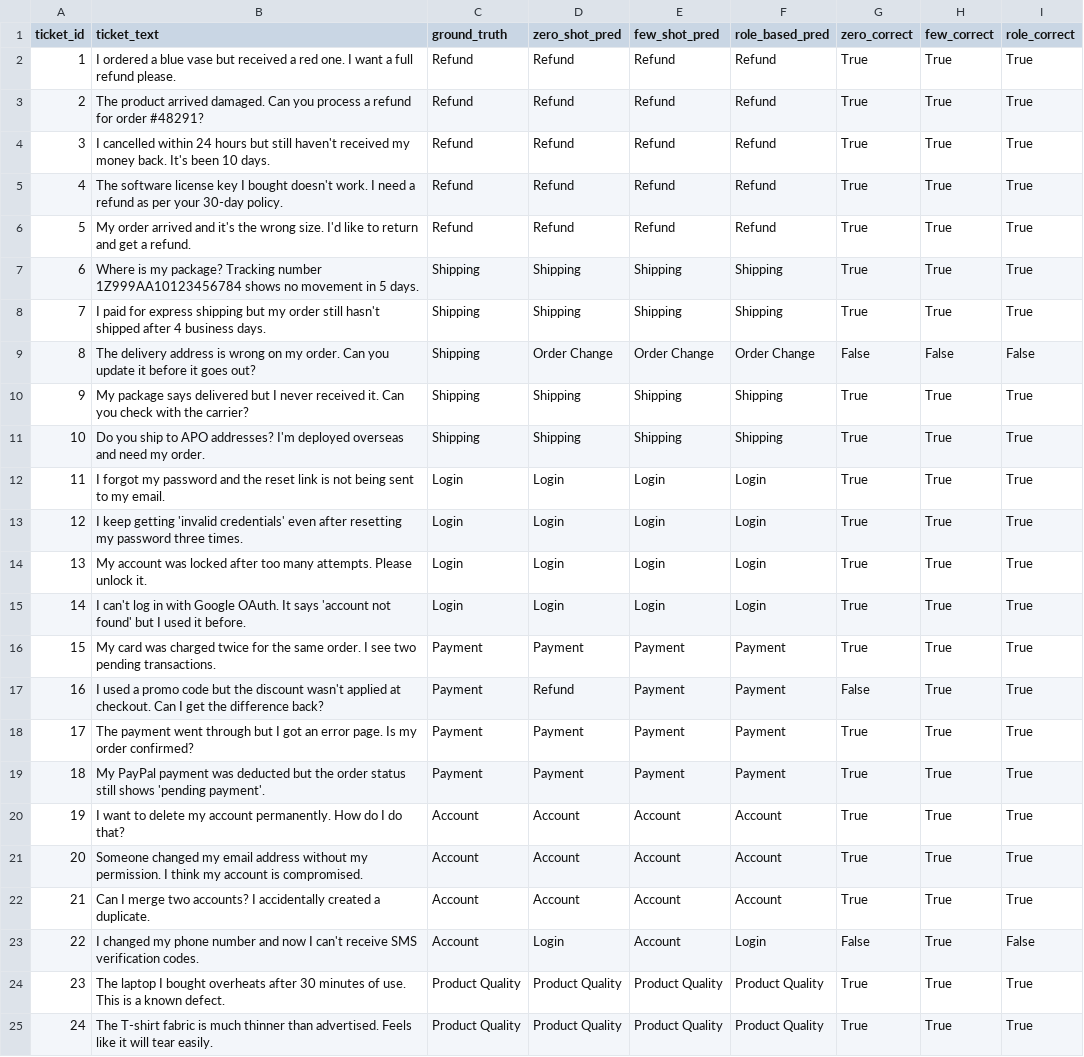
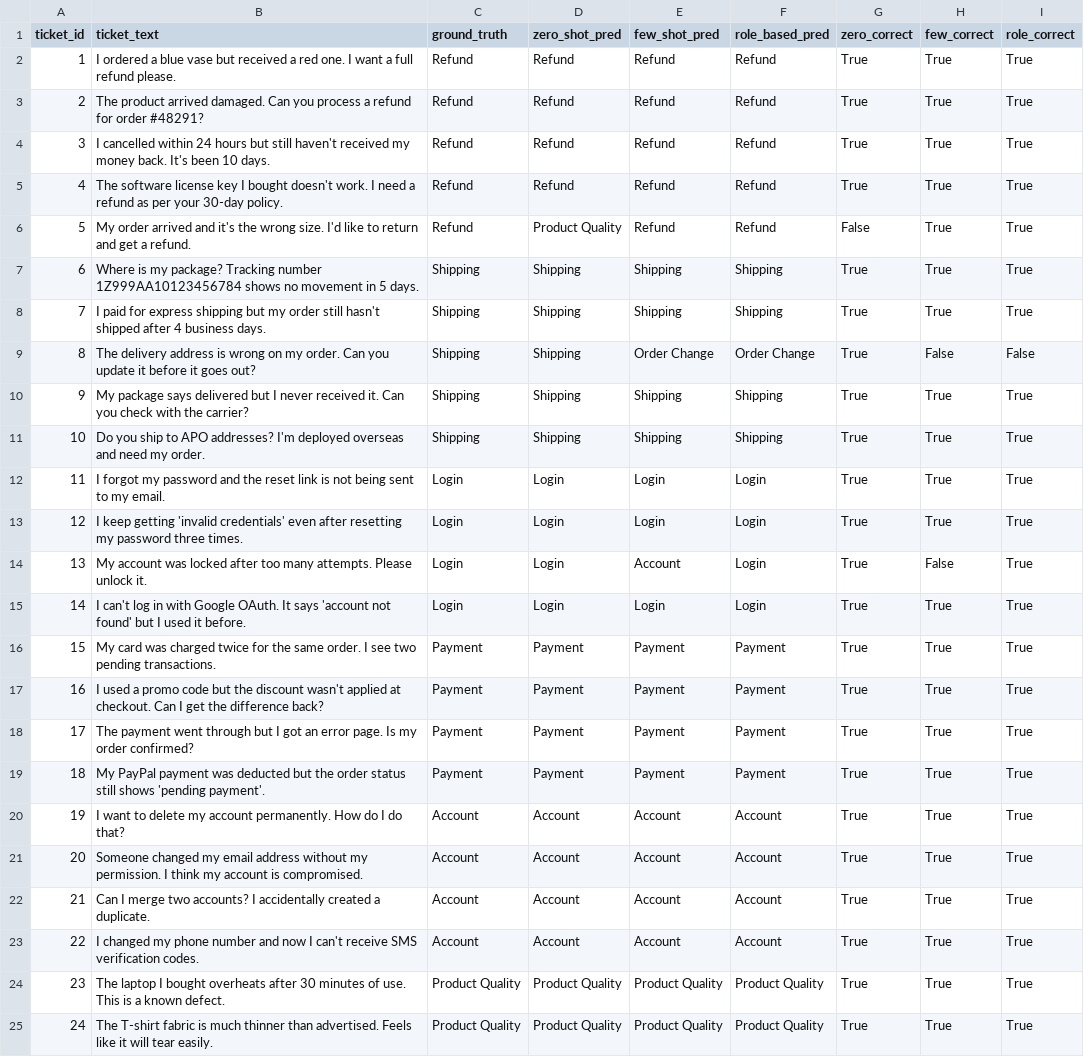
Before and after one commit to vamsitejeswar/Wohlig_Bootcamp, a CSV file: Day 1 - Prompting Foundations + Prompt Types/Understand the 3 main prompt styles and when to use each./prompting/styles_eval.csv, drawn as a sheet; only a part is shown.

```diff
--- a/Day 1 - Prompting Foundations + Prompt Types/Understand the 3 main prompt styles and when to use each./prompting/styles_eval.csv
+++ b/Day 1 - Prompting Foundations + Prompt Types/Understand the 3 main prompt styles and when to use each./prompting/styles_eval.csv
@@ -5,6 +5,6 @@ ticket_id,ticket_text,ground_truth,zero_shot_pred,few_shot_pred,role_based_pred,
 4,The software license key I bought doesn't work. I need a refund as per your 30-day policy.,Refund,Refund,Refund,Refund,True,True,True
-5,My order arrived and it's the wrong size. I'd like to return and get a refund.,Refund,Refund,Refund,Refund,True,True,True
+5,My order arrived and it's the wrong size. I'd like to return and get a refund.,Refund,Product Quality,Refund,Refund,False,True,True
 6,Where is my package? Tracking number 1Z999AA10123456784 shows no movement in 5 days.,Shipping,Shipping,Shipping,Shipping,True,True,True
 7,I paid for express shipping but my order still hasn't shipped after 4 business days.,Shipping,Shipping,Shipping,Shipping,True,True,True
-8,The delivery address is wrong on my order. Can you update it before it goes out?,Shipping,Order Change,Order Change,Order Change,False,False,False
+8,The delivery address is wrong on my order. Can you update it before it goes out?,Shipping,Shipping,Order Change,Order Change,True,False,False
 9,My package says delivered but I never received it. Can you check with the carrier?,Shipping,Shipping,Shipping,Shipping,True,True,True
@@ -13,6 +13,6 @@ ticket_id,ticket_text,ground_truth,zero_shot_pred,few_shot_pred,role_based_pred,
 12,I keep getting 'invalid credentials' even after resetting my password three times.,Login,Login,Login,Login,True,True,True
-13,My account was locked after too many attempts. Please unlock it.,Login,Login,Login,Login,True,True,True
+13,My account was locked after too many attempts. Please unlock it.,Login,Login,Account,Login,True,False,True
 14,I can't log in with Google OAuth. It says 'account not found' but I used it before.,Login,Login,Login,Login,True,True,True
 15,My card was charged twice for the same order. I see two pending transactions.,Payment,Payment,Payment,Payment,True,True,True
-16,I used a promo code but the discount wasn't applied at checkout. Can I get the difference back?,Payment,Refund,Payment,Payment,False,True,True
+16,I used a promo code but the discount wasn't applied at checkout. Can I get the difference back?,Payment,Payment,Payment,Payment,True,True,True
 17,The payment went through but I got an error page. Is my order confirmed?,Payment,Payment,Payment,Payment,True,True,True
@@ -22,3 +22,3 @@ ticket_id,ticket_text,ground_truth,zero_shot_pred,few_shot_pred,role_based_pred,
 21,Can I merge two accounts? I accidentally created a duplicate.,Account,Account,Account,Account,True,True,True
-22,I changed my phone number and now I can't receive SMS verification codes.,Account,Login,Account,Login,False,True,False
+22,I changed my phone number and now I can't receive SMS verification codes.,Account,Account,Account,Account,True,True,True
 23,The laptop I bought overheats after 30 minutes of use. This is a known defect.,Product Quality,Product Quality,Product Quality,Product Quality,True,True,True
```
Also changed, not shown: 4 other files.
